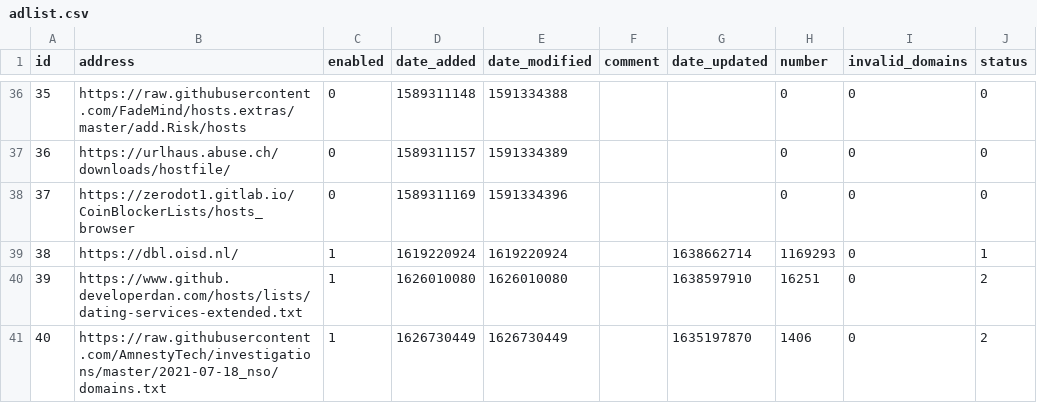
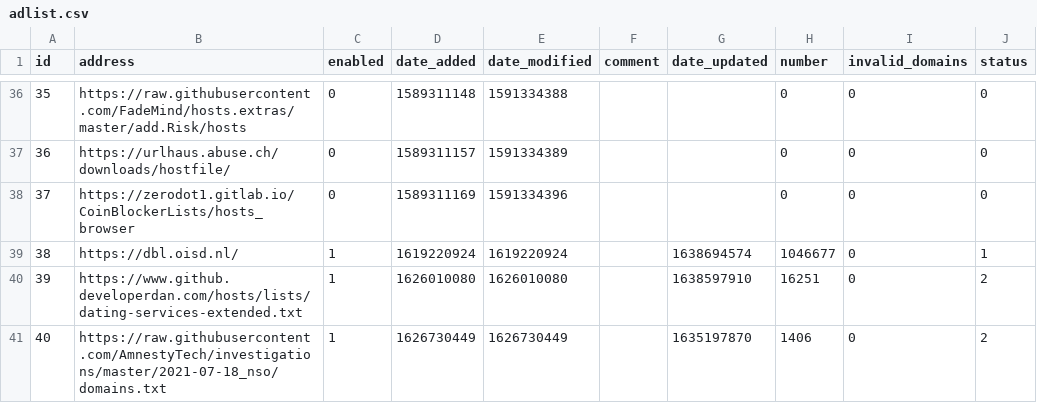
Before and after one commit to sloannin/piholelists, a CSV file: adlist.csv, drawn as a sheet; only a part is shown, gaps mark what is left out.

Commit message:
Updated December  5, 2021  7:00AM

```diff
--- a/adlist.csv
+++ b/adlist.csv
@@ -38,3 +38,3 @@ id,address,enabled,date_added,date_modified,comment,date_updated,number,invalid_
 37,https://zerodot1.gitlab.io/CoinBlockerLists/hosts_browser,0,1589311169,1591334396,"","",0,0,0
-38,https://dbl.oisd.nl/,1,1619220924,1619220924,"",1638662714,1169293,0,1
+38,https://dbl.oisd.nl/,1,1619220924,1619220924,"",1638694574,1046677,0,1
 39,https://www.github.developerdan.com/hosts/lists/dating-services-extended.txt,1,1626010080,1626010080,"",1638597910,16251,0,2
```
